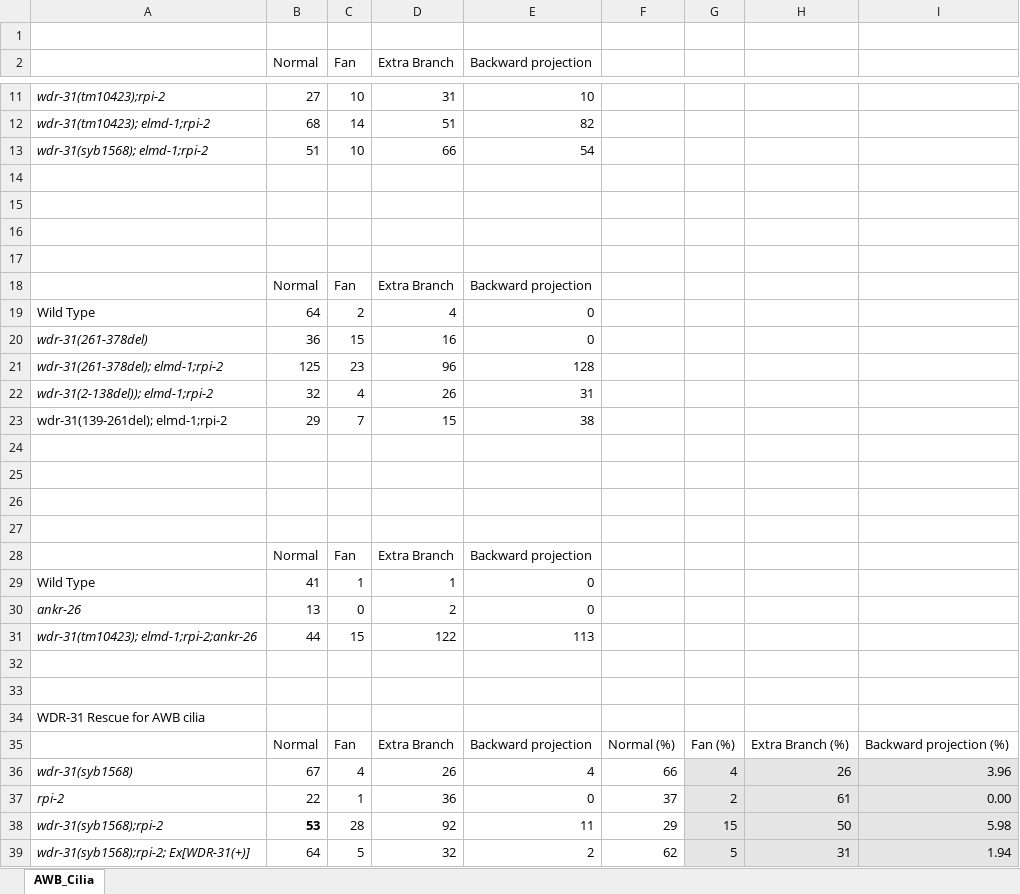
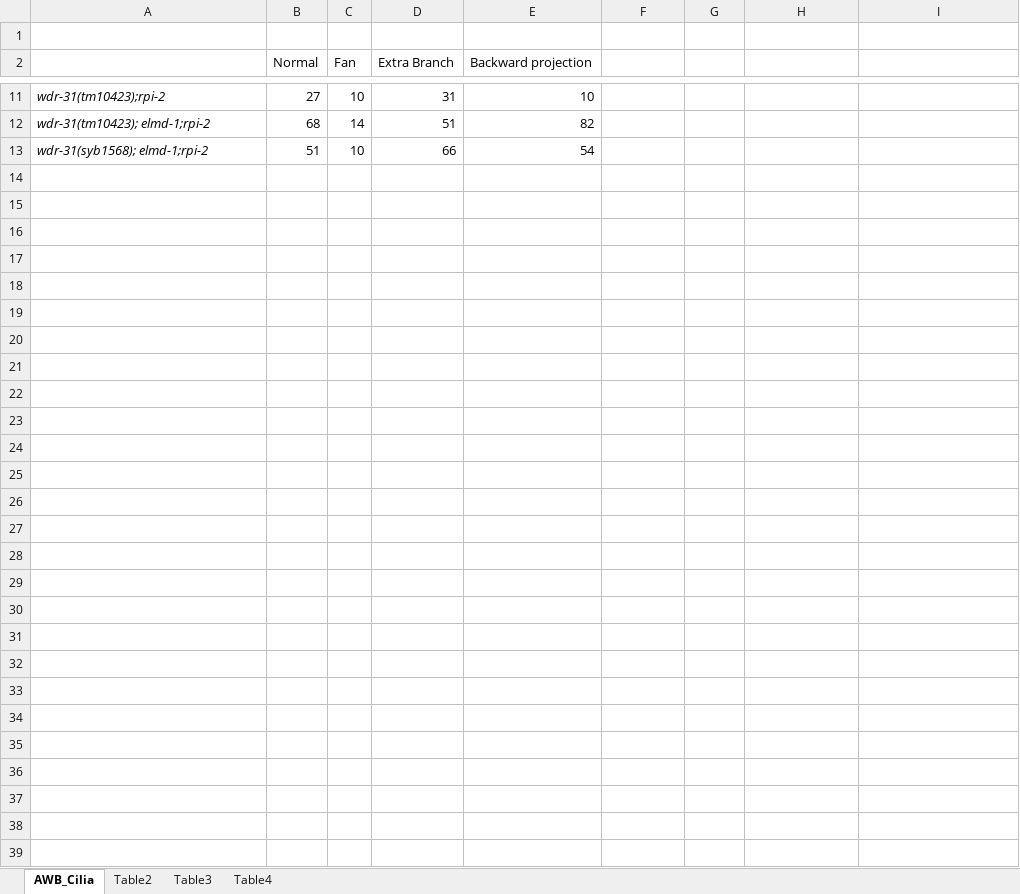
Before and after one commit to thekaplanlab/Single_cell_paper, an Excel workbook: data/AWB_Cilia_Morphology_Analysis.xlsx, sheet AWB_Cilia, drawn as a sheet; only a part is shown, gaps mark what is left out; values as stored, in another font and other column widths than the file's, no borders; charts and pictures not drawn; the diff names each change by its address in the sheet, - before the commit and + after, or states it on an @@ line.

```diff
--- a/data/AWB_Cilia_Morphology_Analysis.xlsx (sheet AWB_Cilia)
+++ b/data/AWB_Cilia_Morphology_Analysis.xlsx (sheet AWB_Cilia)
+sheet tab: Table2
+sheet tab: Table3
+sheet tab: Table4
-row 14: (empty)
-row 15: (empty)
-row 16: (empty)
-row 17: (empty)
-row 18:  | Normal | Fan | Extra Branch | Backward projection
-row 19: Wild Type | 64 | 2 | 4 | 0
-row 20: wdr-31(261-378del) | 36 | 15 | 16 | 0
-row 21: wdr-31(261-378del); elmd-1;rpi-2 | 125 | 23 | 96 | 128
-row 22: wdr-31(2-138del)); elmd-1;rpi-2 | 32 | 4 | 26 | 31
-row 23: wdr-31(139-261del); elmd-1;rpi-2 | 29 | 7 | 15 | 38
-row 24: (empty)
-row 25: (empty)
-row 26: (empty)
-row 27: (empty)
-row 28:  | Normal | Fan | Extra Branch | Backward projection
-row 29: Wild Type | 41 | 1 | 1 | 0
-row 30: ankr-26 | 13 | 0 | 2 | 0
-row 31: wdr-31(tm10423); elmd-1;rpi-2;ankr-26 | 44 | 15 | 122 | 113
-row 32: (empty)
-row 33: (empty)
-row 34: WDR-31 Rescue for AWB cilia
-row 35:  | Normal | Fan | Extra Branch | Backward projection | Normal (%) | Fan (%) | Extra Branch (%) | Backward projection (%)
-row 36: wdr-31(syb1568) | 67 | 4 | 26 | 4 | 66 | 4 | 26 | 3.96
-row 37: rpi-2 | 22 | 1 | 36 | 0 | 37 | 2 | 61 | 0.00
-row 38: wdr-31(syb1568);rpi-2 | 53 | 28 | 92 | 11 | 29 | 15 | 50 | 5.98
-row 39: wdr-31(syb1568);rpi-2; Ex[WDR-31(+)] | 64 | 5 | 32 | 2 | 62 | 5 | 31 | 1.94
```
Also changed, not shown: charts or pictures, 1 other file.
